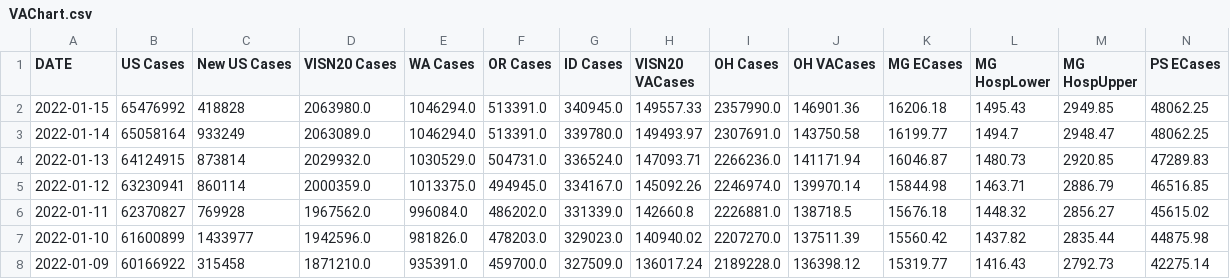
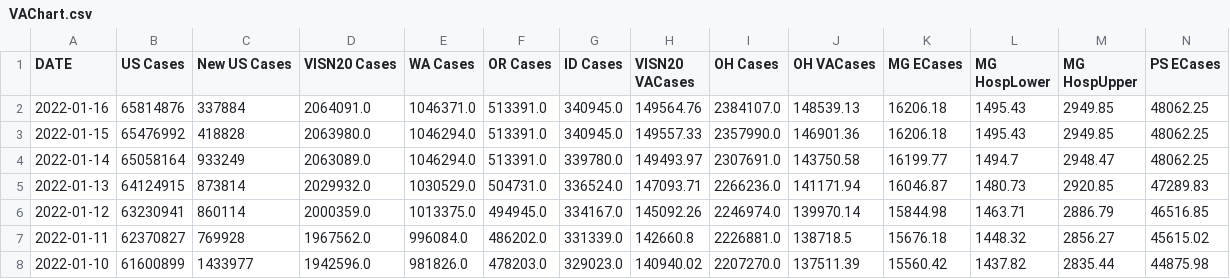
Before and after one commit to Codingfrfun/Covid-automation, a CSV file: VAChart.csv, drawn as a sheet; only a part is shown; the shorter side is filled out with more unchanged rows; rows hold the shown columns only; the diff names each change by its address in the sheet, - before the commit and + after, or states it on an @@ line.

```diff
--- a/VAChart.csv
+++ b/VAChart.csv
+row 2: 2022-01-16 | 65814876 | 337884 | 2064091.0 | 1046371.0 | 513391.0 | 340945.0 | 149564.76 | 2384107.0 | 148539.13 | 16206.18 | 1495.43 | 2949.85 | 48062.25
```
Also changed, not shown: CCTVAChart2.csv, CountyVACOVID.csv.
